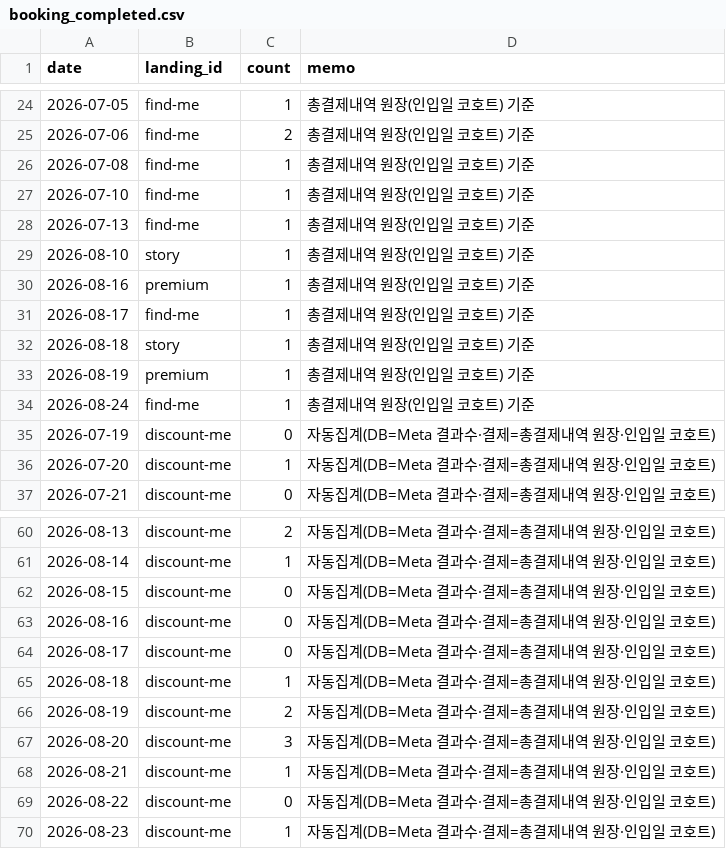
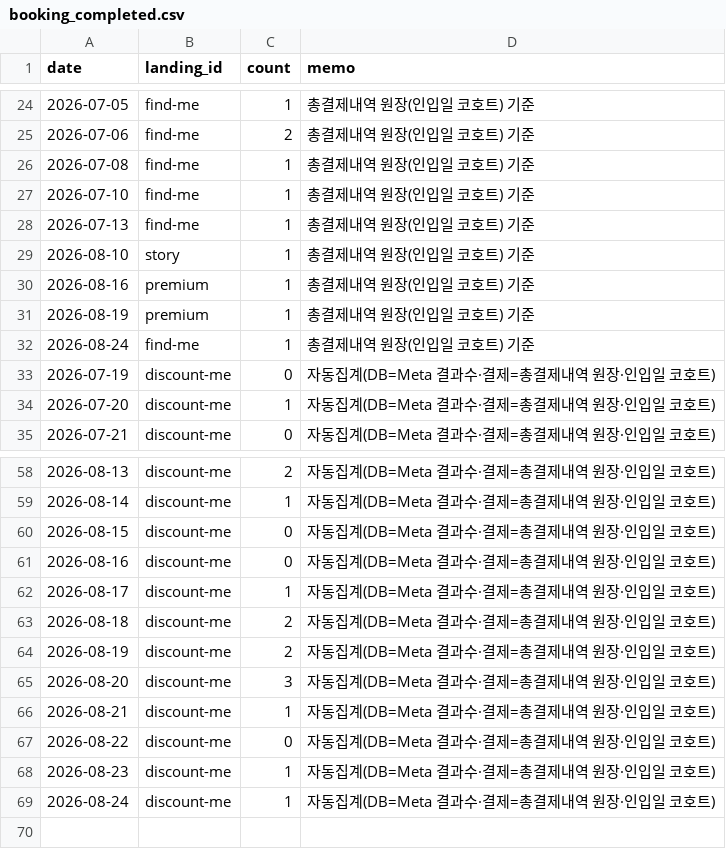
Before and after one commit to fgih304-netizen/fgih304-netizen.github.io, a CSV file: booking_completed.csv, drawn as a sheet; only a part is shown, gaps mark what is left out.

```diff
--- a/booking_completed.csv
+++ b/booking_completed.csv
@@ -30,4 +30,2 @@ date,landing_id,count,memo
 2026-08-16,premium,1,총결제내역 원장(인입일 코호트) 기준
-2026-08-17,find-me,1,총결제내역 원장(인입일 코호트) 기준
-2026-08-18,story,1,총결제내역 원장(인입일 코호트) 기준
 2026-08-19,premium,1,총결제내역 원장(인입일 코호트) 기준
@@ -63,4 +61,4 @@ date,landing_id,count,memo
 2026-08-16,discount-me,0,자동집계(DB=Meta 결과수·결제=총결제내역 원장·인입일 코호트)
-2026-08-17,discount-me,0,자동집계(DB=Meta 결과수·결제=총결제내역 원장·인입일 코호트)
-2026-08-18,discount-me,1,자동집계(DB=Meta 결과수·결제=총결제내역 원장·인입일 코호트)
+2026-08-17,discount-me,1,자동집계(DB=Meta 결과수·결제=총결제내역 원장·인입일 코호트)
+2026-08-18,discount-me,2,자동집계(DB=Meta 결과수·결제=총결제내역 원장·인입일 코호트)
 2026-08-19,discount-me,2,자동집계(DB=Meta 결과수·결제=총결제내역 원장·인입일 코호트)
@@ -70 +68,2 @@ date,landing_id,count,memo
 2026-08-23,discount-me,1,자동집계(DB=Meta 결과수·결제=총결제내역 원장·인입일 코호트)
+2026-08-24,discount-me,1,자동집계(DB=Meta 결과수·결제=총결제내역 원장·인입일 코호트)
```
Also changed, not shown: discount_typeform.csv, revenue.csv.
